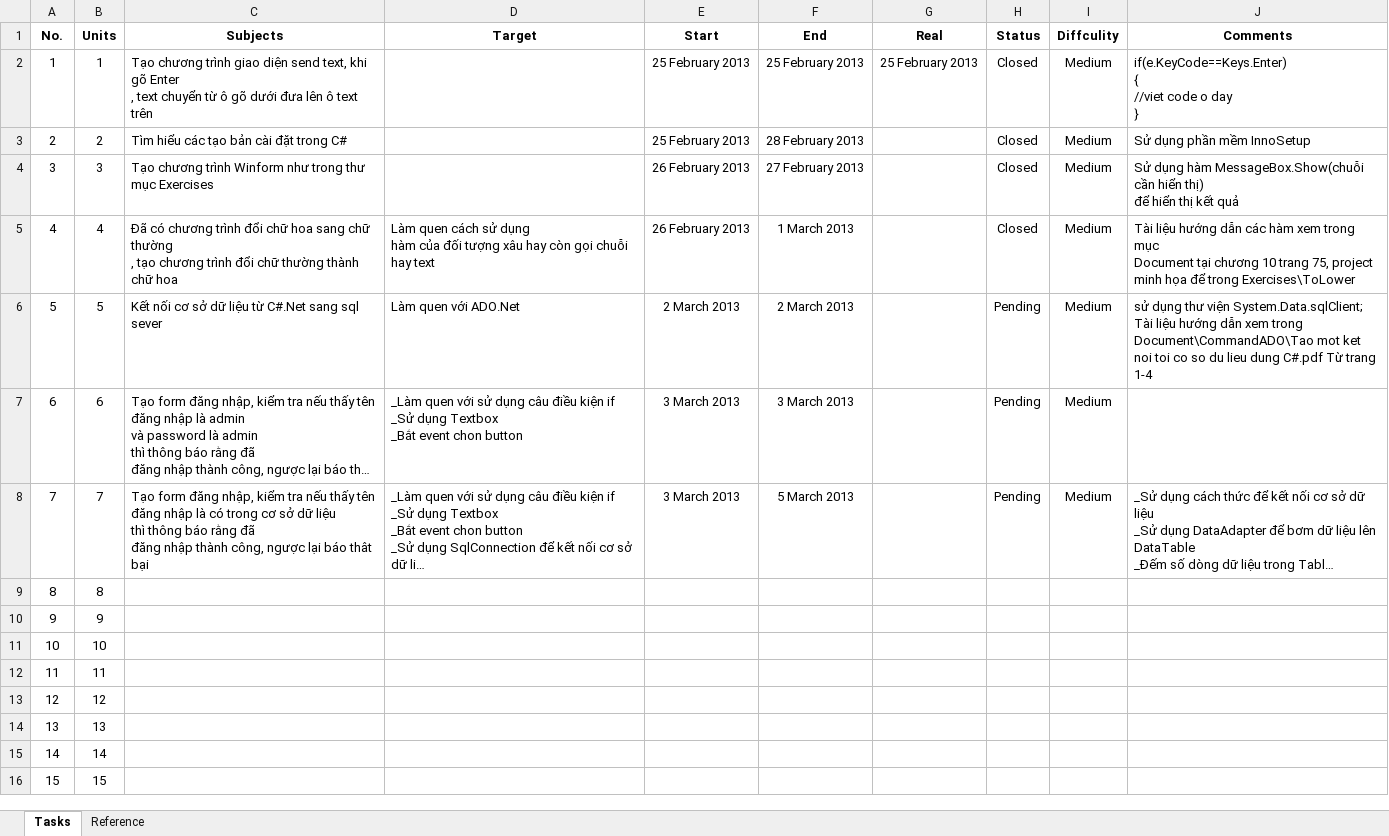
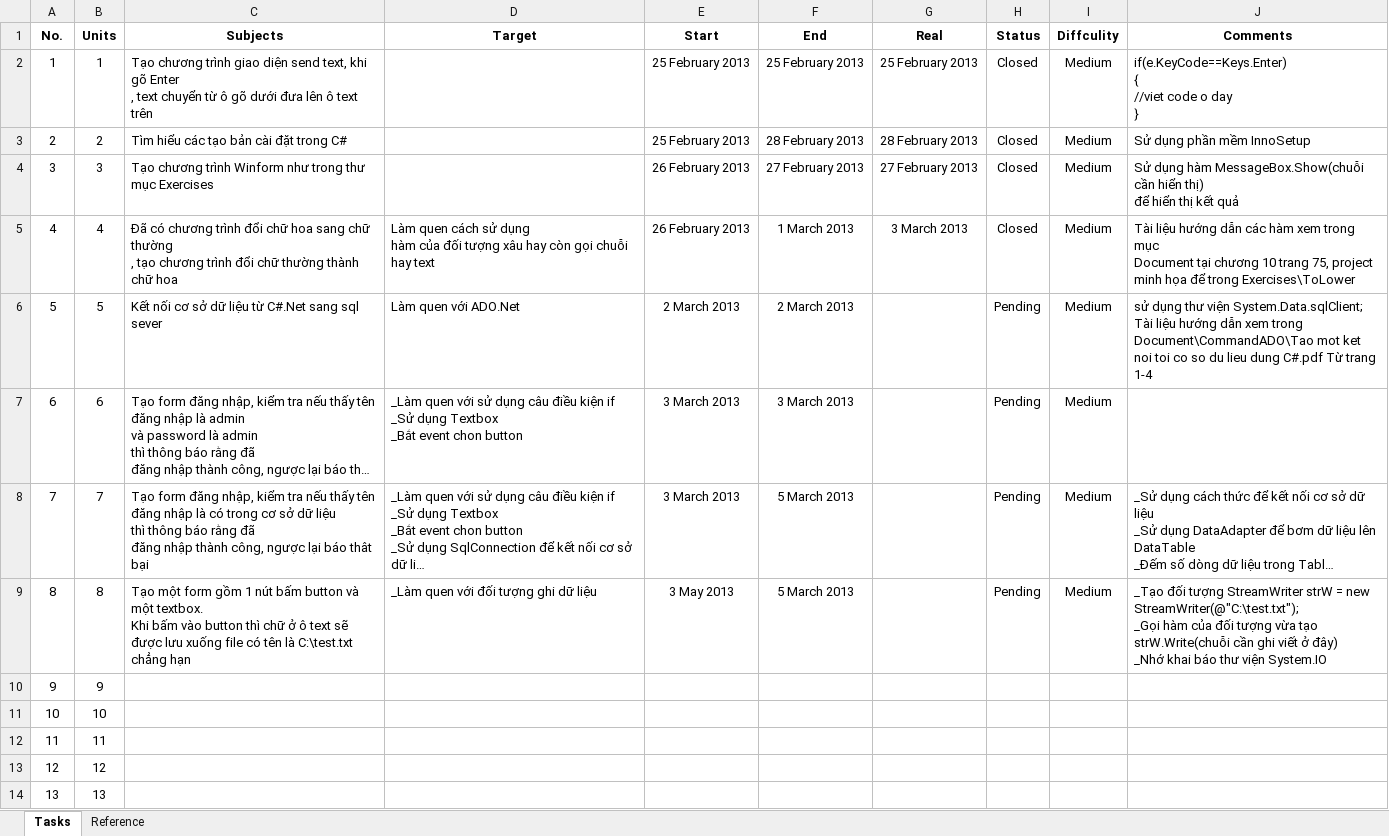
Before and after one commit to pthdnq/csharp-project-nduang, an Excel workbook: Plan/Project Plan.xlsx, sheet Tasks, drawn as a sheet; only a part is shown; the shorter side is filled out with more unchanged rows; long unchanged cells end in …; values as stored, in another font and other column widths than the file's, no borders; ↵ is a line break in a cell; the diff names each change by its address in the sheet, - before the commit and + after, or states it on an @@ line.

Commit message:
read and write file

```diff
--- a/Plan/Project Plan.xlsx (sheet Tasks)
+++ b/Plan/Project Plan.xlsx (sheet Tasks)
-G3 (Real): (empty)
+G3 (Real): 28 February 2013
-G4 (Real): (empty)
+G4 (Real): 27 February 2013
-G5 (Real): (empty)
+G5 (Real): 3 March 2013
-C9 (Subjects): (empty)
+C9 (Subjects): Tạo một form gồm 1 nút bấm button và một textbox. ↵ Khi bấm vào button thì chữ ở ô text sẽ được lưu xuống file có tên là C:\test.txt chẳng hạn
-D9 (Target): (empty)
+D9 (Target): _Làm quen với đối tượng ghi dữ liệu
-E9 (Start): (empty)
+E9 (Start): 3 May 2013
-F9 (End): (empty)
+F9 (End): 5 March 2013
-H9 (Status): (empty)
+H9 (Status): Pending
-I9 (Diffculity): (empty)
+I9 (Diffculity): Medium
-J9 (Comments): (empty)
+J9 (Comments): _Tạo đối tượng StreamWriter strW = new StreamWriter(@"C:\test.txt"); ↵ _Gọi hàm của đối tượng vừa tạo strW.Write(chuỗi cần ghi viết ở đây) ↵ _Nhớ khai báo thư viện System.IO
```
